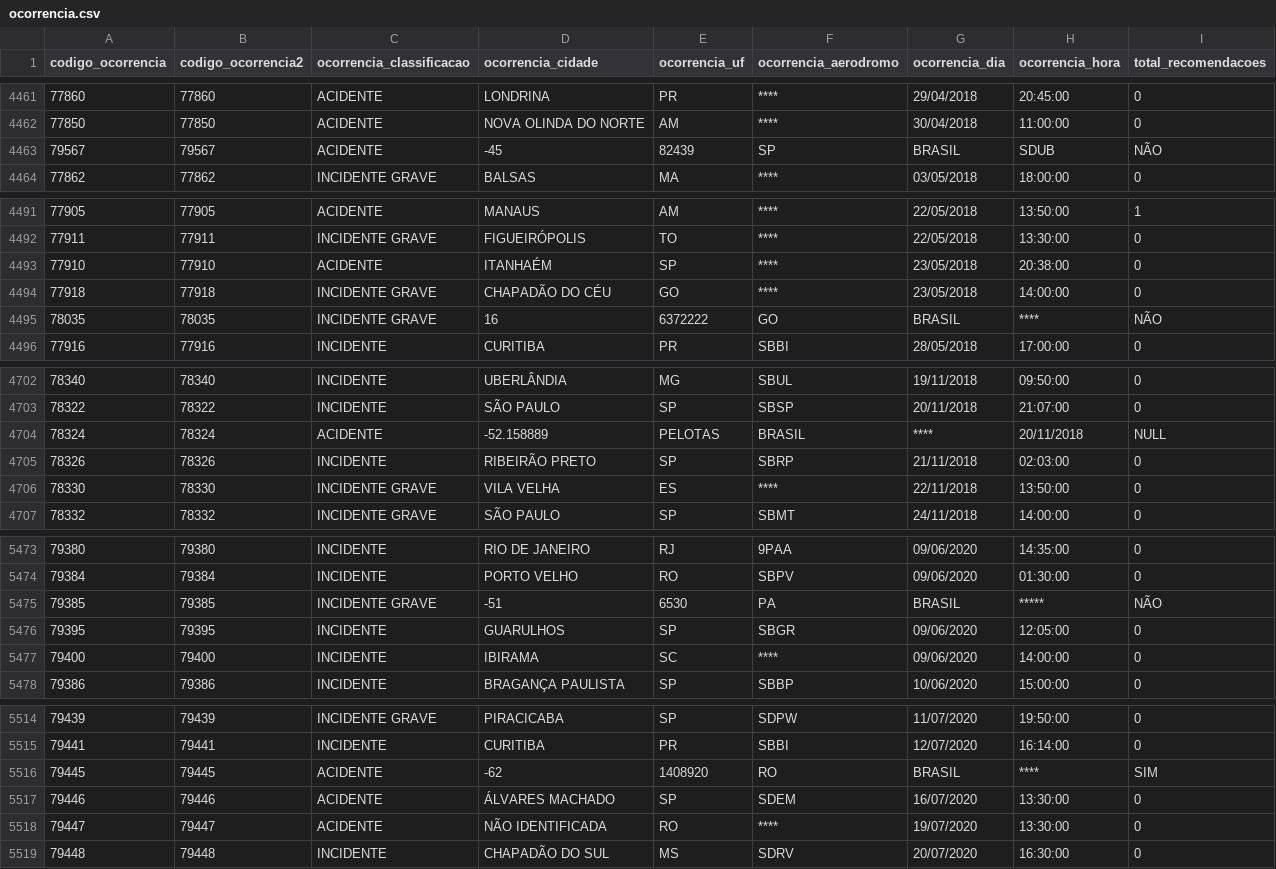
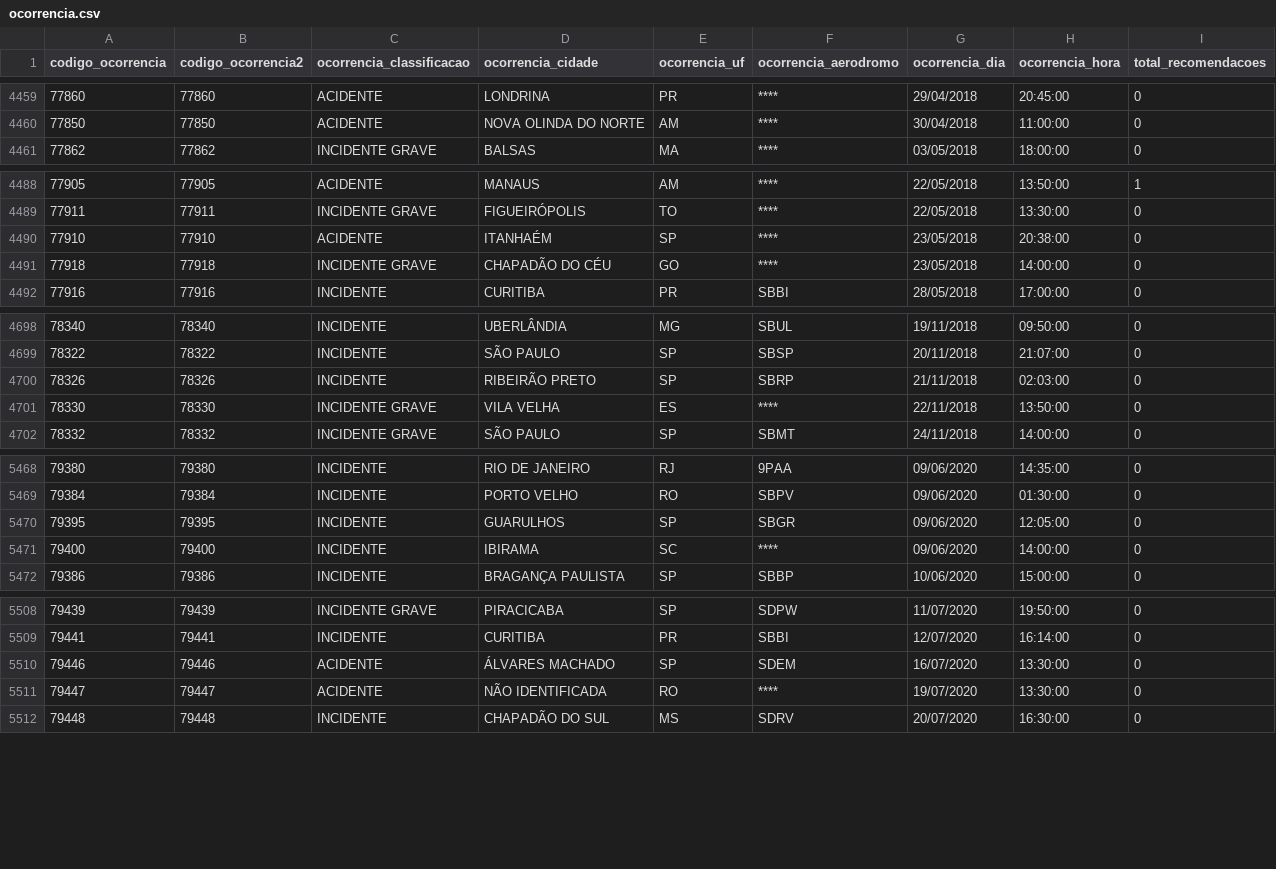
Before and after one commit to FranciscoStanley/ETL, a CSV file: projeto/ocorrencia.csv, drawn as a sheet; only a part is shown, gaps mark what is left out; the diff covers the shown part only.

```diff
--- a/projeto/ocorrencia.csv
+++ b/projeto/ocorrencia.csv
@@ -4462,3 +4460,2 @@ codigo_ocorrencia,codigo_ocorrencia2,ocorrencia_classificacao,ocorrencia_cidade,
 77850,77850,ACIDENTE,NOVA OLINDA DO NORTE,AM,****,30/04/2018,11:00:00,0
-79567,79567,ACIDENTE,-45,82439,SP,BRASIL,SDUB,NÃO
 77862,77862,INCIDENTE GRAVE,BALSAS,MA,****,03/05/2018,18:00:00,0
@@ -4494,3 +4491,2 @@ codigo_ocorrencia,codigo_ocorrencia2,ocorrencia_classificacao,ocorrencia_cidade,
 77918,77918,INCIDENTE GRAVE,CHAPADÃO DO CÉU,GO,****,23/05/2018,14:00:00,0
-78035,78035,INCIDENTE GRAVE,16,6372222,GO,BRASIL,****,NÃO
 77916,77916,INCIDENTE,CURITIBA,PR,SBBI,28/05/2018,17:00:00,0
@@ -4703,3 +4699,2 @@ codigo_ocorrencia,codigo_ocorrencia2,ocorrencia_classificacao,ocorrencia_cidade,
 78322,78322,INCIDENTE,SÃO PAULO,SP,SBSP,20/11/2018,21:07:00,0
-78324,78324,ACIDENTE,-52.158889,PELOTAS,BRASIL,****,20/11/2018,NULL
 78326,78326,INCIDENTE,RIBEIRÃO PRETO,SP,SBRP,21/11/2018,02:03:00,0
@@ -5474,3 +5469,2 @@ codigo_ocorrencia,codigo_ocorrencia2,ocorrencia_classificacao,ocorrencia_cidade,
 79384,79384,INCIDENTE,PORTO VELHO,RO,SBPV,09/06/2020,01:30:00,0
-79385,79385,INCIDENTE GRAVE,-51,6530,PA,BRASIL,*****,NÃO
 79395,79395,INCIDENTE,GUARULHOS,SP,SBGR,09/06/2020,12:05:00,0
@@ -5515,3 +5509,2 @@ codigo_ocorrencia,codigo_ocorrencia2,ocorrencia_classificacao,ocorrencia_cidade,
 79441,79441,INCIDENTE,CURITIBA,PR,SBBI,12/07/2020,16:14:00,0
-79445,79445,ACIDENTE,-62,1408920,RO,BRASIL,****,SIM
 79446,79446,ACIDENTE,ÁLVARES MACHADO,SP,SDEM,16/07/2020,13:30:00,0
```
Also changed, not shown: 16 removed rows elsewhere in this file, 1 other file.
